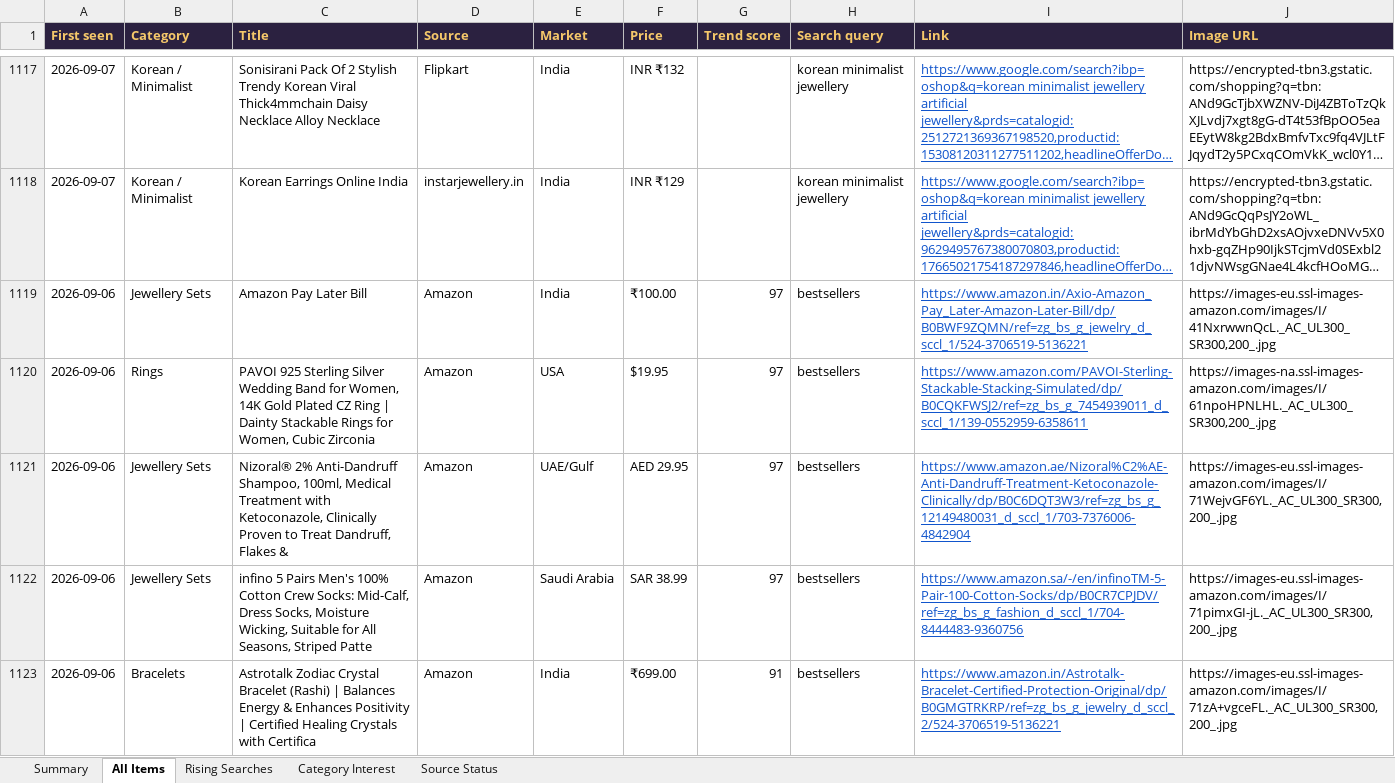
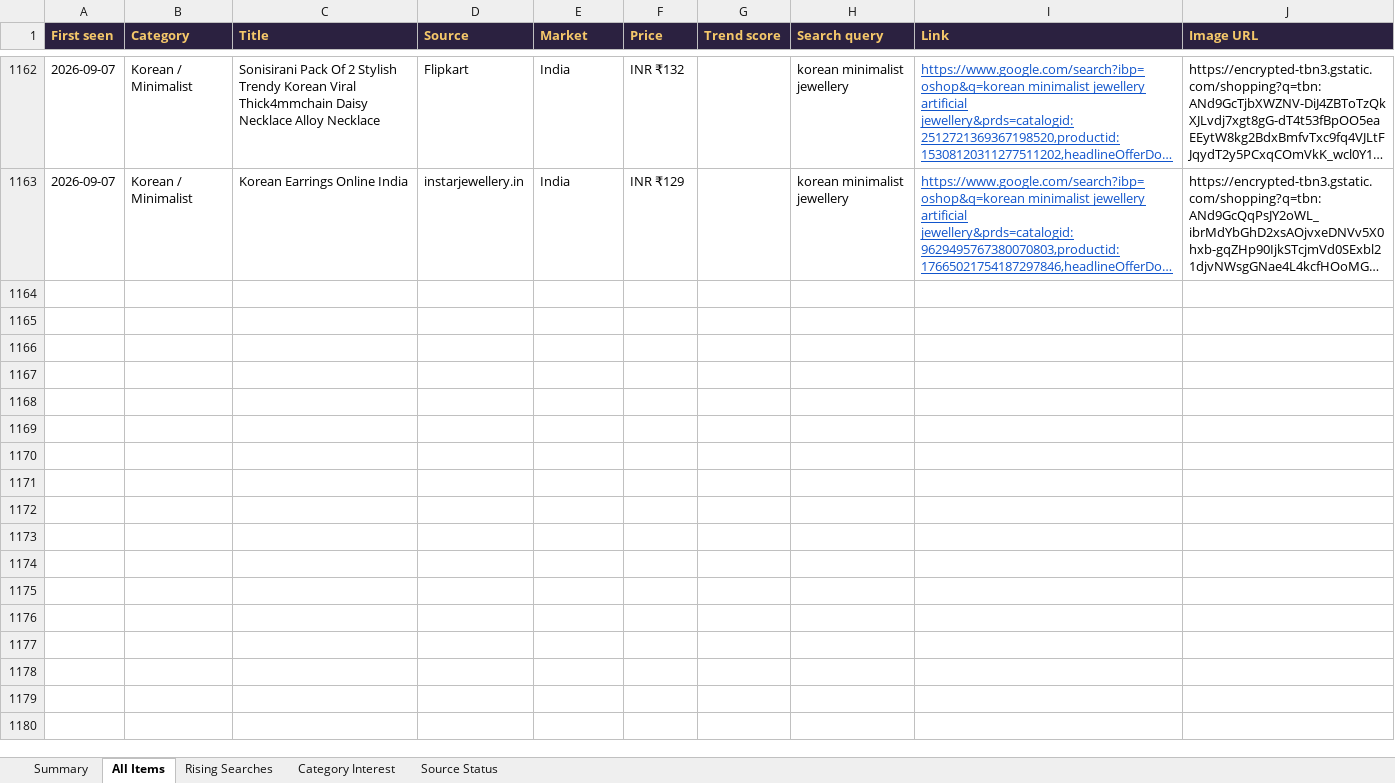
Before and after one commit to PRATS7878/gehnaradar_Updated, an Excel workbook: output/latest.xlsx, sheet All Items, drawn as a sheet; only a part is shown, gaps mark what is left out; long unchanged cells end in …; values as stored, in another font and other column widths than the file's, no borders; removed rows and columns are numbered as before the commit, all else as after; the diff covers the shown part only; the diff names each change by its address in the sheet, - before the commit and + after, or states it on an @@ line.

Commit message:
Daily data update 2026-09-21

```diff
--- a/output/latest.xlsx (sheet All Items)
+++ b/output/latest.xlsx (sheet All Items)
-row 1119: 2026-09-06 | Jewellery Sets | Amazon Pay Later Bill | Amazon | India | ₹100.00 | 97 | bestsellers | https://www.amazon.in/Axio-Amazon_Pay_Later-Amazon-Later-Bill/dp/B0BWF9ZQMN/ref=zg_bs_g_jewelry_d_sccl_1/524-3706519-5136221 | https://images-eu.ssl-images-amazon.com/images/I/41NxrwwnQcL._AC_UL300_SR300,200_.jpg
-row 1120: 2026-09-06 | Rings | PAVOI 925 Sterling Silver Wedding Band for Women, 14K Gold Plated CZ Ring | Dainty Stackable Rings for Women, Cubic Zirconia | Amazon | USA | $19.95 | 97 | bestsellers | https://www.amazon.com/PAVOI-Sterling-Stackable-Stacking-Simulated/dp/B0CQKFWSJ2/ref=zg_bs_g_7454939011_d_sccl_1/139-0552959-6358611 | https://images-na.ssl-images-amazon.com/images/I/61npoHPNLHL._AC_UL300_SR300,200_.jpg
-row 1121: 2026-09-06 | Jewellery Sets | Nizoral® 2% Anti-Dandruff Shampoo, 100ml, Medical Treatment with Ketoconazole, Clinically Proven to Treat Dandruff, Flakes & | Amazon | UAE/Gulf | AED 29.95 | 97 | bestsellers | https://www.amazon.ae/Nizoral%C2%AE-Anti-Dandruff-Treatment-Ketoconazole-Clinically/dp/B0C6DQT3W3/ref=zg_bs_g_12149480031_d_sccl_1/703-7376006-4842904 | https://images-eu.ssl-images-amazon.com/images/I/71WejvGF6YL._AC_UL300_SR300,200_.jpg
-row 1122: 2026-09-06 | Jewellery Sets | infino 5 Pairs Men's 100% Cotton Crew Socks: Mid-Calf, Dress Socks, Moisture Wicking, Suitable for All Seasons, Striped Patte | Amazon | Saudi Arabia | SAR 38.99 | 97 | bestsellers | https://www.amazon.sa/-/en/infinoTM-5-Pair-100-Cotton-Socks/dp/B0CR7CPJDV/ref=zg_bs_g_fashion_d_sccl_1/704-8444483-9360756 | https://images-eu.ssl-images-amazon.com/images/I/71pimxGI-jL._AC_UL300_SR300,200_.jpg
-row 1123: 2026-09-06 | Bracelets | Astrotalk Zodiac Crystal Bracelet (Rashi) | Balances Energy & Enhances Positivity | Certified Healing Crystals with Certifica | Amazon | India | ₹699.00 | 91 | bestsellers | https://www.amazon.in/Astrotalk-Bracelet-Certified-Protection-Original/dp/B0GMGTRKRP/ref=zg_bs_g_jewelry_d_sccl_2/524-3706519-5136221 | https://images-eu.ssl-images-amazon.com/images/I/71zA+vgceFL._AC_UL300_SR300,200_.jpg
```
Also changed, not shown: 45 added rows, 59 removed rows, 15 moved rows and 109 edited cells elsewhere in this sheet, sheet Summary, 3 other files.
